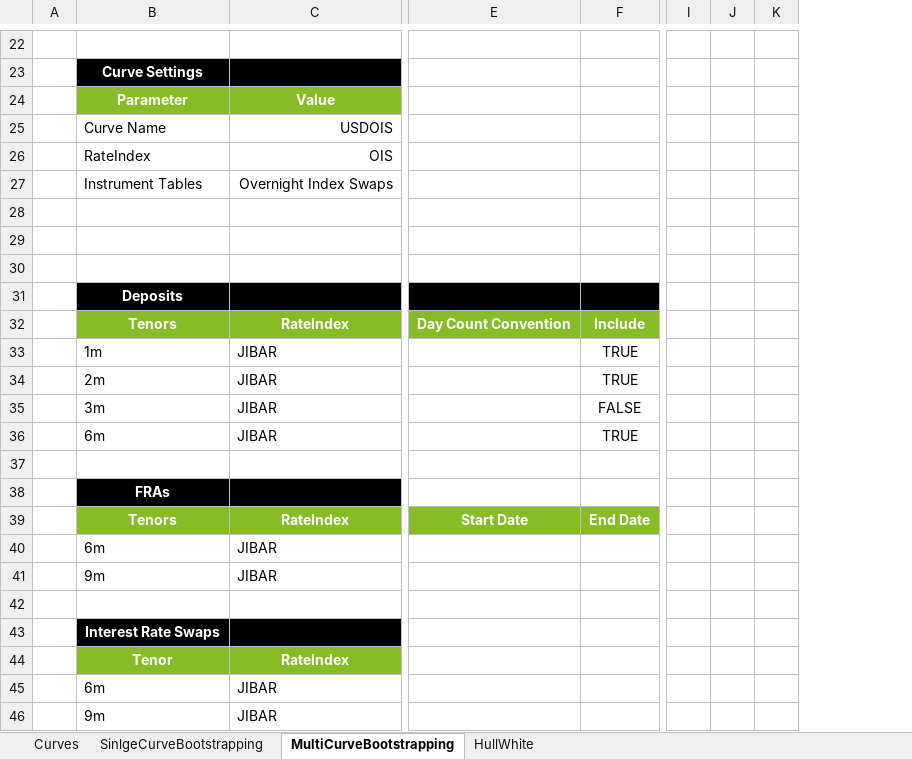
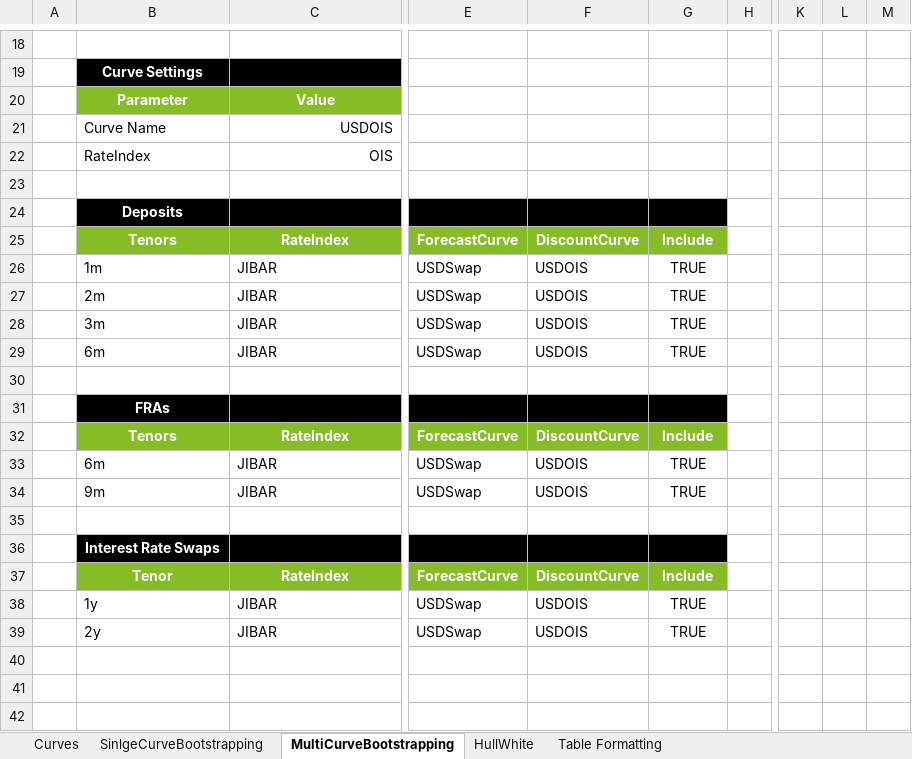
Before and after one commit to StormCollins/dExcel, an Excel workbook: dExcel/resources/workbooks/Testing.xlsm, sheet MultiCurveBootstrapping, drawn as a sheet; only a part is shown, gaps mark what is left out; values as stored, in another font and other column widths than the file's, no borders; removed rows and columns are numbered as before the commit, all else as after; rows hold the shown columns only; the diff covers the shown part only; the diff names each change by its address in the sheet, - before the commit and + after, or states it on an @@ line.

```diff
--- a/dExcel/resources/workbooks/Testing.xlsm (sheet MultiCurveBootstrapping)
+++ b/dExcel/resources/workbooks/Testing.xlsm (sheet MultiCurveBootstrapping)
+sheet tab: Table Formatting
-column E, rows 32-39: Day Count Convention |  |  |  |  |  |  | Start Date
+column E, rows 25-39: ForecastCurve | USDSwap | USDSwap | USDSwap | USDSwap |  |  | ForecastCurve | USDSwap | USDSwap |  |  | ForecastCurve | USDSwap | USDSwap
+column F, rows 25-39: DiscountCurve | USDOIS | USDOIS | USDOIS | USDOIS |  |  | DiscountCurve | USDOIS | USDOIS |  |  | DiscountCurve | USDOIS | USDOIS
+column H, empty
-column I, empty
-column J, empty
-column K, empty
+column K, empty
+column L, empty
+column M, empty
-row 27:  | Instrument Tables | Overnight Index Swaps
-row 28: (empty)
-row 29: (empty)
-G28: FALSE
+G28: TRUE
-G31 fill: none
+G31 fill: #000000
-G32: End Date
+G32: Include
-G33:G34: (empty)
+G33:G34: TRUE
-G36 fill: none
+G36 fill: #000000
-G37: (empty)
+G37: Include
-G37 fill: none
+G37 fill: #86BC25
-B38: 6m
+B38: 1y
-G38:G39: (empty)
+G38:G39: TRUE
-B39: 9m
+B39: 2y
```
Also changed, not shown: 7 added rows, 11 removed rows, 3 edited cells and cell formats elsewhere in this sheet, sheet SinlgeCurveBootstrapping, sheet Curves, sheet HullWhite, formulas that keep their value, 12 other files.
